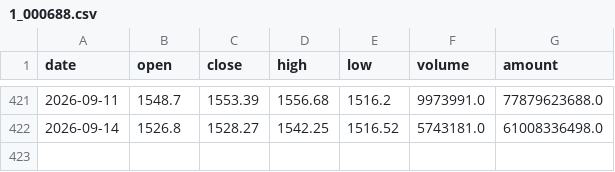
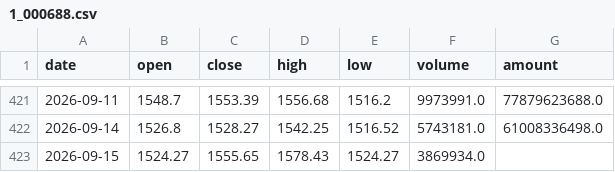
Before and after one commit to Albertdev12/pbl-workflow, a CSV file: data/kline/1_000688.csv, drawn as a sheet; only a part is shown, gaps mark what is left out; the diff names each change by its address in the sheet, - before the commit and + after, or states it on an @@ line.

Commit message:
同步 data/kline/1_000688.csv（2026-09-13 修正数据源后重建）

```diff
--- a/data/kline/1_000688.csv
+++ b/data/kline/1_000688.csv
+row 423: 2026-09-15 | 1524.27 | 1555.65 | 1578.43 | 1524.27 | 3869934.0
```
